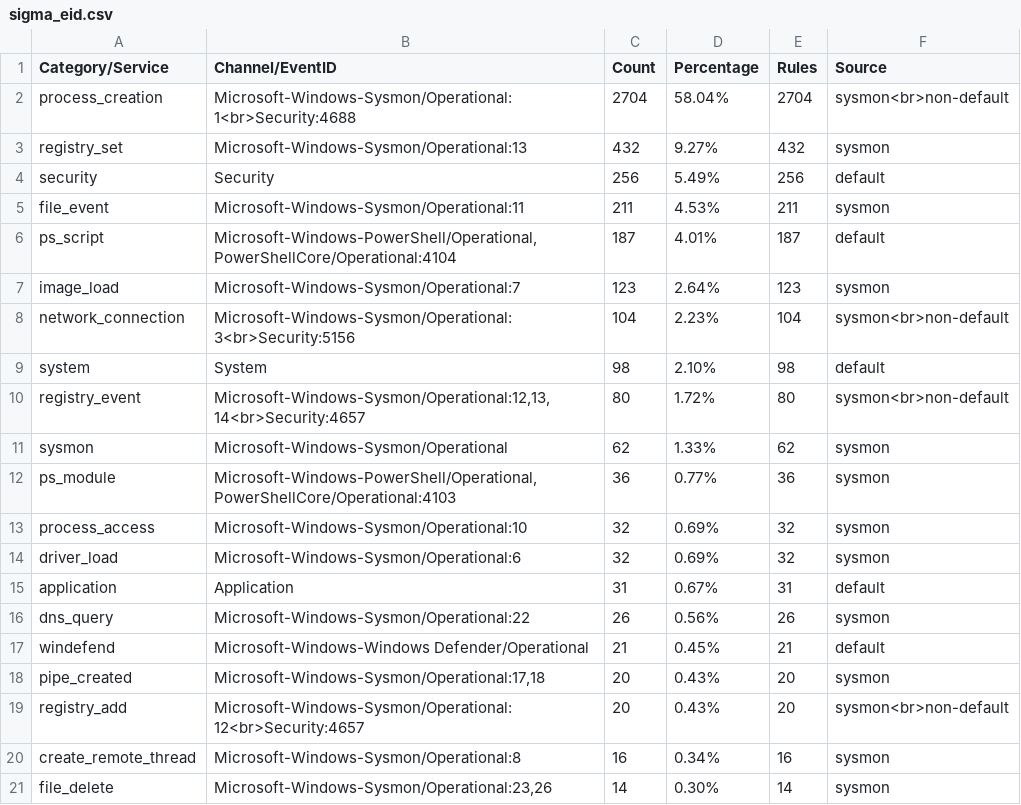
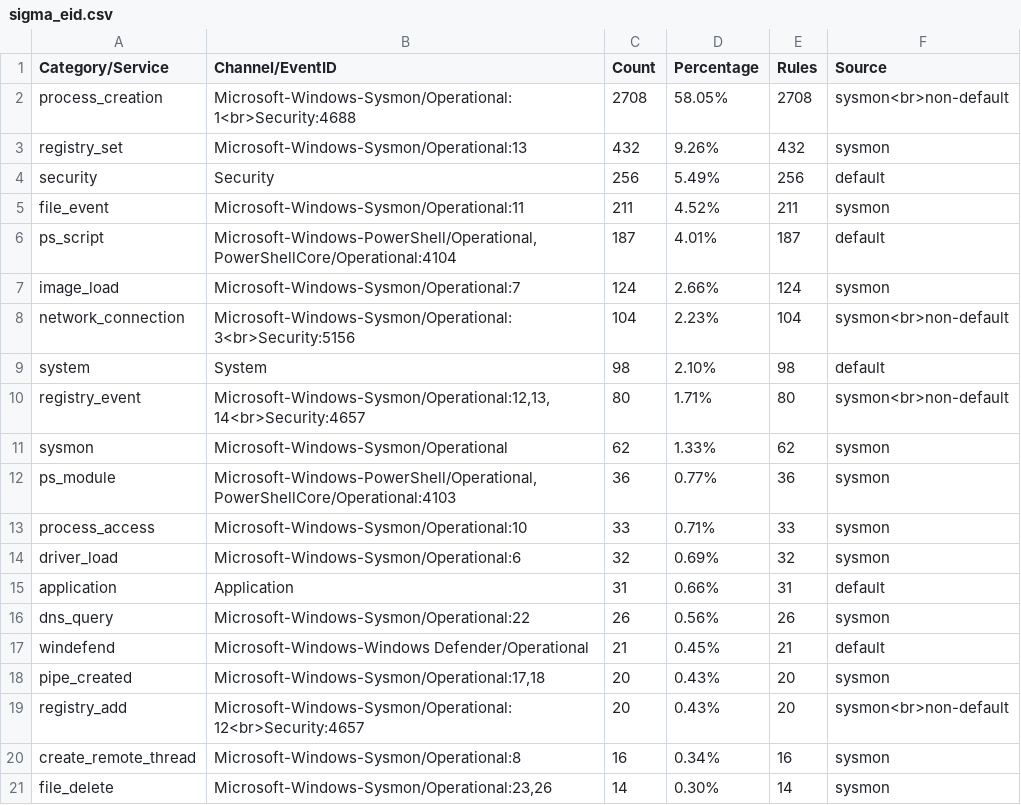
Before and after one commit to fukusuket/InvestigateWindowsLogSetting, a CSV file: sigma_eid.csv, drawn as a sheet.

```diff
--- a/sigma_eid.csv
+++ b/sigma_eid.csv
@@ -1,16 +1,16 @@
 Category/Service,Channel/EventID,Count,Percentage,Rules,Source
-process_creation,Microsoft-Windows-Sysmon/Operational:1<br>Security:4688,2704,58.04%,2704,sysmon<br>non-default
-registry_set,Microsoft-Windows-Sysmon/Operational:13,432,9.27%,432,sysmon
+process_creation,Microsoft-Windows-Sysmon/Operational:1<br>Security:4688,2708,58.05%,2708,sysmon<br>non-default
+registry_set,Microsoft-Windows-Sysmon/Operational:13,432,9.26%,432,sysmon
 security,Security,256,5.49%,256,default
-file_event,Microsoft-Windows-Sysmon/Operational:11,211,4.53%,211,sysmon
+file_event,Microsoft-Windows-Sysmon/Operational:11,211,4.52%,211,sysmon
 ps_script,"Microsoft-Windows-PowerShell/Operational,PowerShellCore/Operational:4104",187,4.01%,187,default
-image_load,Microsoft-Windows-Sysmon/Operational:7,123,2.64%,123,sysmon
+image_load,Microsoft-Windows-Sysmon/Operational:7,124,2.66%,124,sysmon
 network_connection,Microsoft-Windows-Sysmon/Operational:3<br>Security:5156,104,2.23%,104,sysmon<br>non-default
 system,System,98,2.10%,98,default
-registry_event,"Microsoft-Windows-Sysmon/Operational:12,13,14<br>Security:4657",80,1.72%,80,sysmon<br>non-default
+registry_event,"Microsoft-Windows-Sysmon/Operational:12,13,14<br>Security:4657",80,1.71%,80,sysmon<br>non-default
 sysmon,Microsoft-Windows-Sysmon/Operational,62,1.33%,62,sysmon
 ps_module,"Microsoft-Windows-PowerShell/Operational,PowerShellCore/Operational:4103",36,0.77%,36,sysmon
-process_access,Microsoft-Windows-Sysmon/Operational:10,32,0.69%,32,sysmon
+process_access,Microsoft-Windows-Sysmon/Operational:10,33,0.71%,33,sysmon
 driver_load,Microsoft-Windows-Sysmon/Operational:6,32,0.69%,32,sysmon
-application,Application,31,0.67%,31,default
+application,Application,31,0.66%,31,default
 dns_query,Microsoft-Windows-Sysmon/Operational:22,26,0.56%,26,sysmon
```
Also changed, not shown: security_eid.csv, 3 other files.
